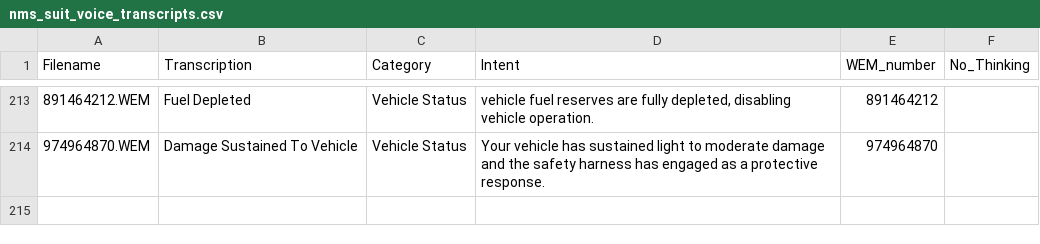
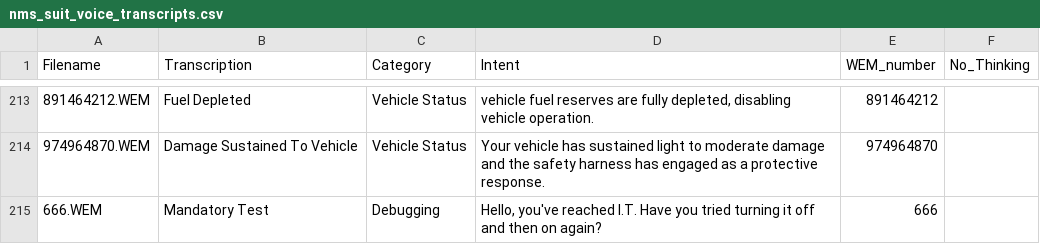
Before and after one commit to Bob-Harper/nms_dynamic_suit_voice, a CSV file: data/nms_suit_voice_transcripts.csv, drawn as a sheet; only a part is shown, gaps mark what is left out; the diff names each change by its address in the sheet, - before the commit and + after, or states it on an @@ line.

```diff
--- a/data/nms_suit_voice_transcripts.csv
+++ b/data/nms_suit_voice_transcripts.csv
+row 215: 666.WEM | Mandatory Test | Debugging | Hello, you've reached I.T. Have you tried turning it off and then on again? | 666
```
Also changed, not shown: 8 other files.
